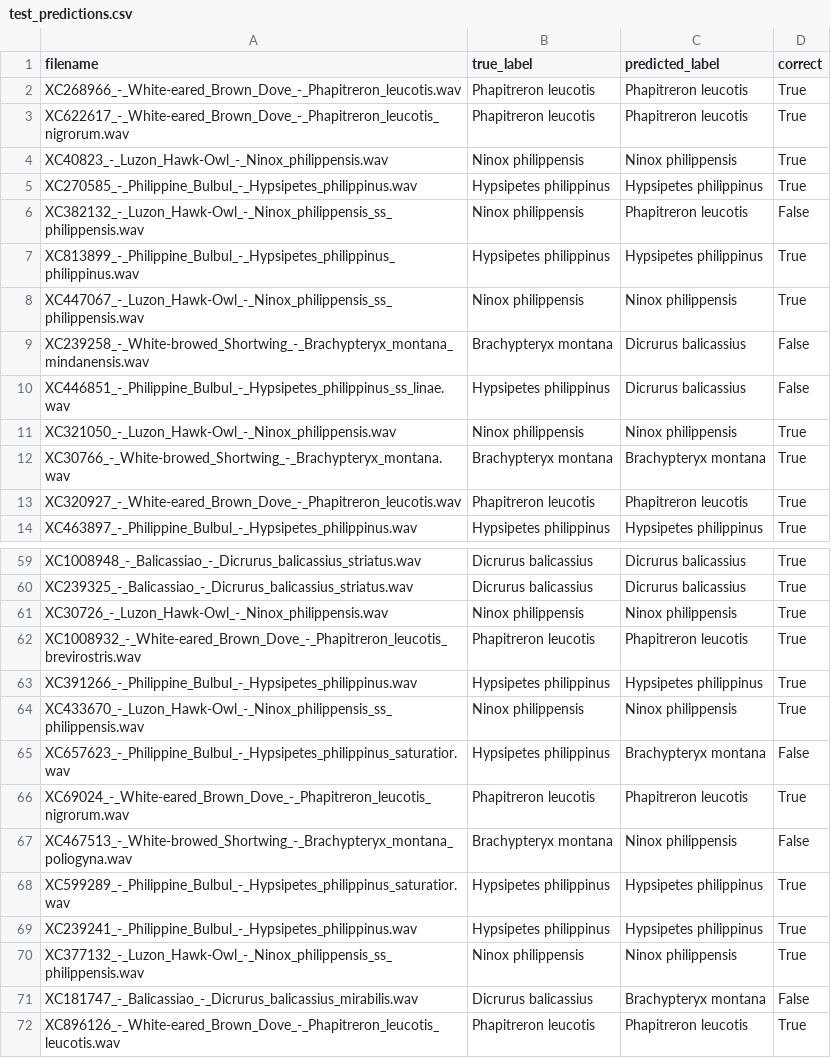
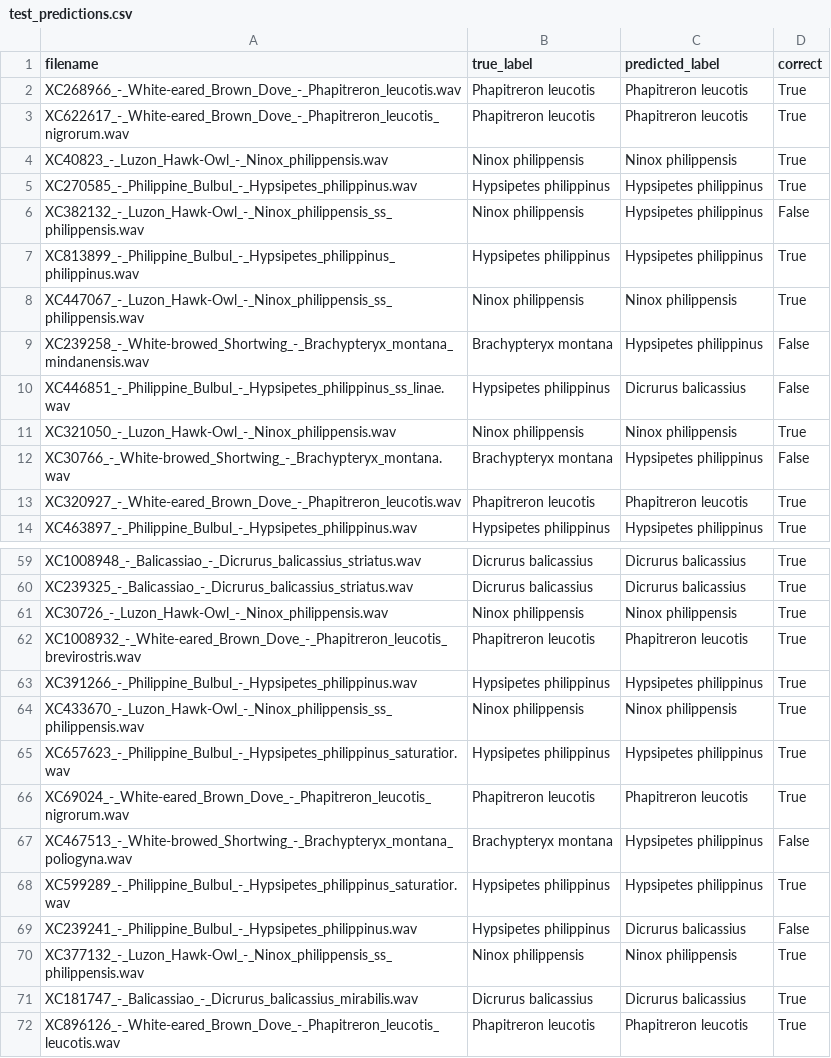
Before and after one commit to linyvonnea/AviSense, a CSV file: outputs/predictions/test_predictions.csv, drawn as a sheet; only a part is shown, gaps mark what is left out; the diff covers the shown part only.

```diff
--- a/outputs/predictions/test_predictions.csv
+++ b/outputs/predictions/test_predictions.csv
@@ -5,9 +5,9 @@ XC40823_-_Luzon_Hawk-Owl_-_Ninox_philippensis.wav,Ninox philippensis,Ninox phili
 XC270585_-_Philippine_Bulbul_-_Hypsipetes_philippinus.wav,Hypsipetes philippinus,Hypsipetes philippinus,True
-XC382132_-_Luzon_Hawk-Owl_-_Ninox_philippensis_ss_philippensis.wav,Ninox philippensis,Phapitreron leucotis,False
+XC382132_-_Luzon_Hawk-Owl_-_Ninox_philippensis_ss_philippensis.wav,Ninox philippensis,Hypsipetes philippinus,False
 XC813899_-_Philippine_Bulbul_-_Hypsipetes_philippinus_philippinus.wav,Hypsipetes philippinus,Hypsipetes philippinus,True
 XC447067_-_Luzon_Hawk-Owl_-_Ninox_philippensis_ss_philippensis.wav,Ninox philippensis,Ninox philippensis,True
-XC239258_-_White-browed_Shortwing_-_Brachypteryx_montana_mindanensis.wav,Brachypteryx montana,Dicrurus balicassius,False
+XC239258_-_White-browed_Shortwing_-_Brachypteryx_montana_mindanensis.wav,Brachypteryx montana,Hypsipetes philippinus,False
 XC446851_-_Philippine_Bulbul_-_Hypsipetes_philippinus_ss_linae.wav,Hypsipetes philippinus,Dicrurus balicassius,False
 XC321050_-_Luzon_Hawk-Owl_-_Ninox_philippensis.wav,Ninox philippensis,Ninox philippensis,True
-XC30766_-_White-browed_Shortwing_-_Brachypteryx_montana.wav,Brachypteryx montana,Brachypteryx montana,True
+XC30766_-_White-browed_Shortwing_-_Brachypteryx_montana.wav,Brachypteryx montana,Hypsipetes philippinus,False
 XC320927_-_White-eared_Brown_Dove_-_Phapitreron_leucotis.wav,Phapitreron leucotis,Phapitreron leucotis,True
@@ -64,9 +64,9 @@ XC391266_-_Philippine_Bulbul_-_Hypsipetes_philippinus.wav,Hypsipetes philippinus
 XC433670_-_Luzon_Hawk-Owl_-_Ninox_philippensis_ss_philippensis.wav,Ninox philippensis,Ninox philippensis,True
-XC657623_-_Philippine_Bulbul_-_Hypsipetes_philippinus_saturatior.wav,Hypsipetes philippinus,Brachypteryx montana,False
+XC657623_-_Philippine_Bulbul_-_Hypsipetes_philippinus_saturatior.wav,Hypsipetes philippinus,Hypsipetes philippinus,True
 XC69024_-_White-eared_Brown_Dove_-_Phapitreron_leucotis_nigrorum.wav,Phapitreron leucotis,Phapitreron leucotis,True
-XC467513_-_White-browed_Shortwing_-_Brachypteryx_montana_poliogyna.wav,Brachypteryx montana,Ninox philippensis,False
+XC467513_-_White-browed_Shortwing_-_Brachypteryx_montana_poliogyna.wav,Brachypteryx montana,Hypsipetes philippinus,False
 XC599289_-_Philippine_Bulbul_-_Hypsipetes_philippinus_saturatior.wav,Hypsipetes philippinus,Hypsipetes philippinus,True
-XC239241_-_Philippine_Bulbul_-_Hypsipetes_philippinus.wav,Hypsipetes philippinus,Hypsipetes philippinus,True
+XC239241_-_Philippine_Bulbul_-_Hypsipetes_philippinus.wav,Hypsipetes philippinus,Dicrurus balicassius,False
 XC377132_-_Luzon_Hawk-Owl_-_Ninox_philippensis_ss_philippensis.wav,Ninox philippensis,Ninox philippensis,True
-XC181747_-_Balicassiao_-_Dicrurus_balicassius_mirabilis.wav,Dicrurus balicassius,Brachypteryx montana,False
+XC181747_-_Balicassiao_-_Dicrurus_balicassius_mirabilis.wav,Dicrurus balicassius,Dicrurus balicassius,True
 XC896126_-_White-eared_Brown_Dove_-_Phapitreron_leucotis_leucotis.wav,Phapitreron leucotis,Phapitreron leucotis,True
```
Also changed, not shown: 16 edited cells elsewhere in this file, outputs/predictions/tuned_test_predictions.csv, outputs/reports/model_comparison.csv, 16 other files.
